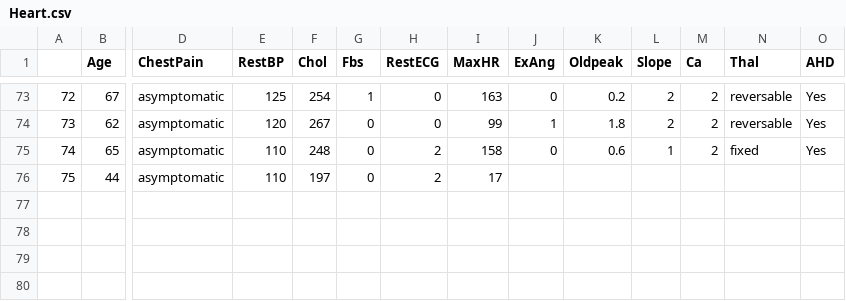
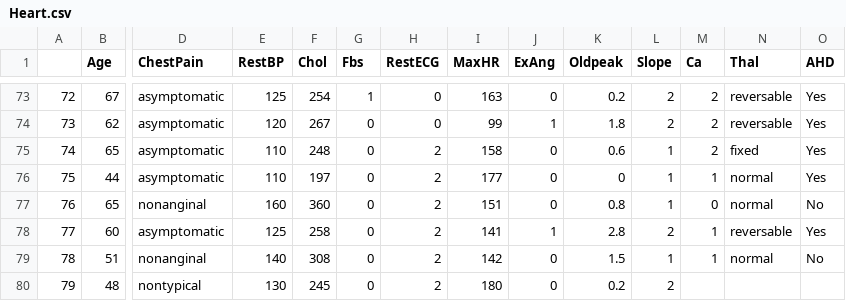
Before and after one commit to qonv/Instruments, a CSV file: data/Heart.csv, drawn as a sheet; only a part is shown, gaps mark what is left out; rows hold the shown columns only; the diff names each change by its address in the sheet, - before the commit and + after, or states it on an @@ line.

```diff
--- a/data/Heart.csv
+++ b/data/Heart.csv
-I76 (MaxHR): 17
+I76 (MaxHR): 177
-J76 (ExAng): (empty)
+J76 (ExAng): 0
-K76 (Oldpeak): (empty)
+K76 (Oldpeak): 0
-L76 (Slope): (empty)
+L76 (Slope): 1
-M76 (Ca): (empty)
+M76 (Ca): 1
-N76 (Thal): (empty)
+N76 (Thal): normal
-O76 (AHD): (empty)
+O76 (AHD): Yes
+row 77: 76 | 65 | nonanginal | 160 | 360 | 0 | 2 | 151 | 0 | 0.8 | 1 | 0 | normal | No
+row 78: 77 | 60 | asymptomatic | 125 | 258 | 0 | 2 | 141 | 1 | 2.8 | 2 | 1 | reversable | Yes
+row 79: 78 | 51 | nonanginal | 140 | 308 | 0 | 2 | 142 | 0 | 1.5 | 1 | 1 | normal | No
+row 80: 79 | 48 | nontypical | 130 | 245 | 0 | 2 | 180 | 0 | 0.2 | 2
```
